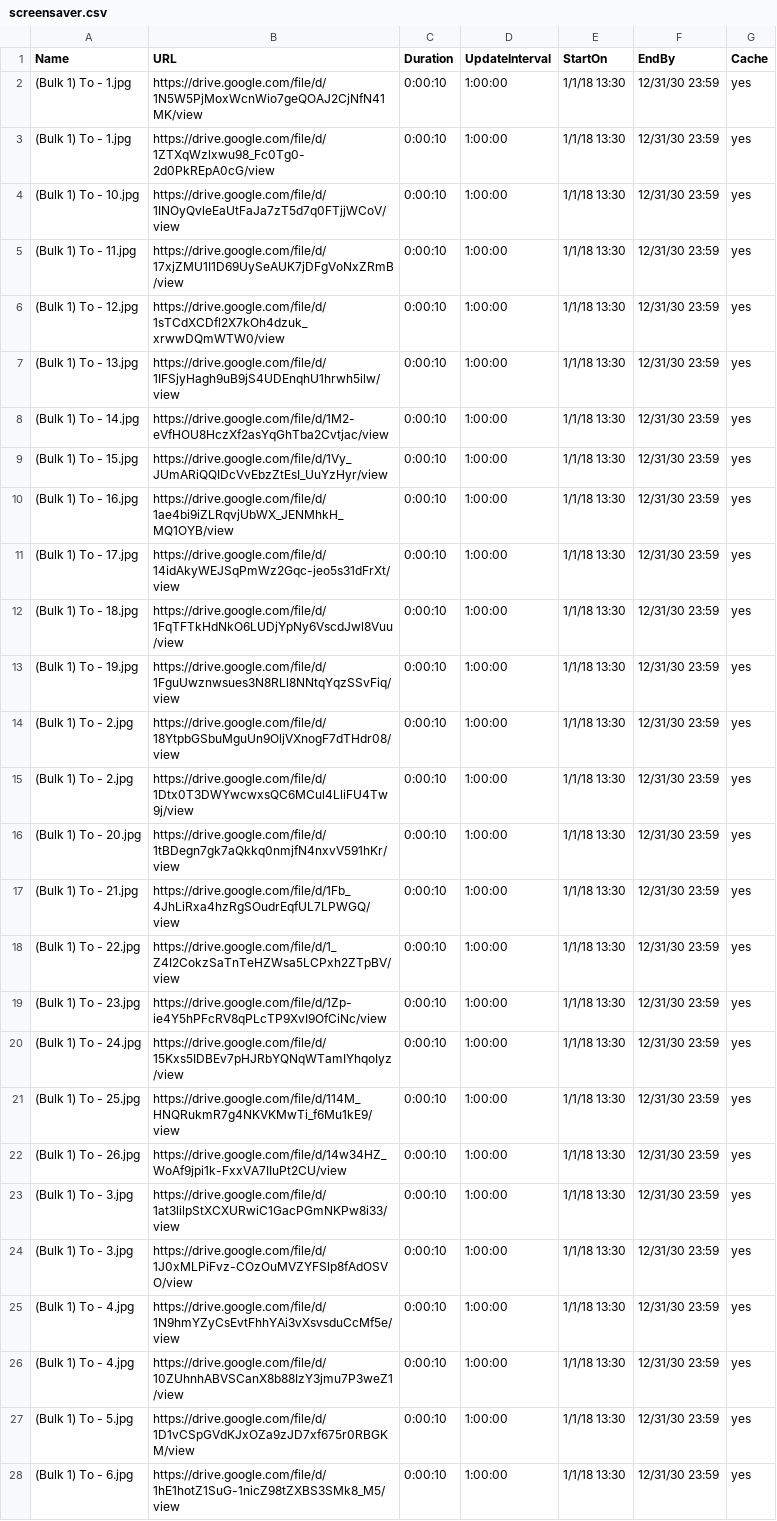
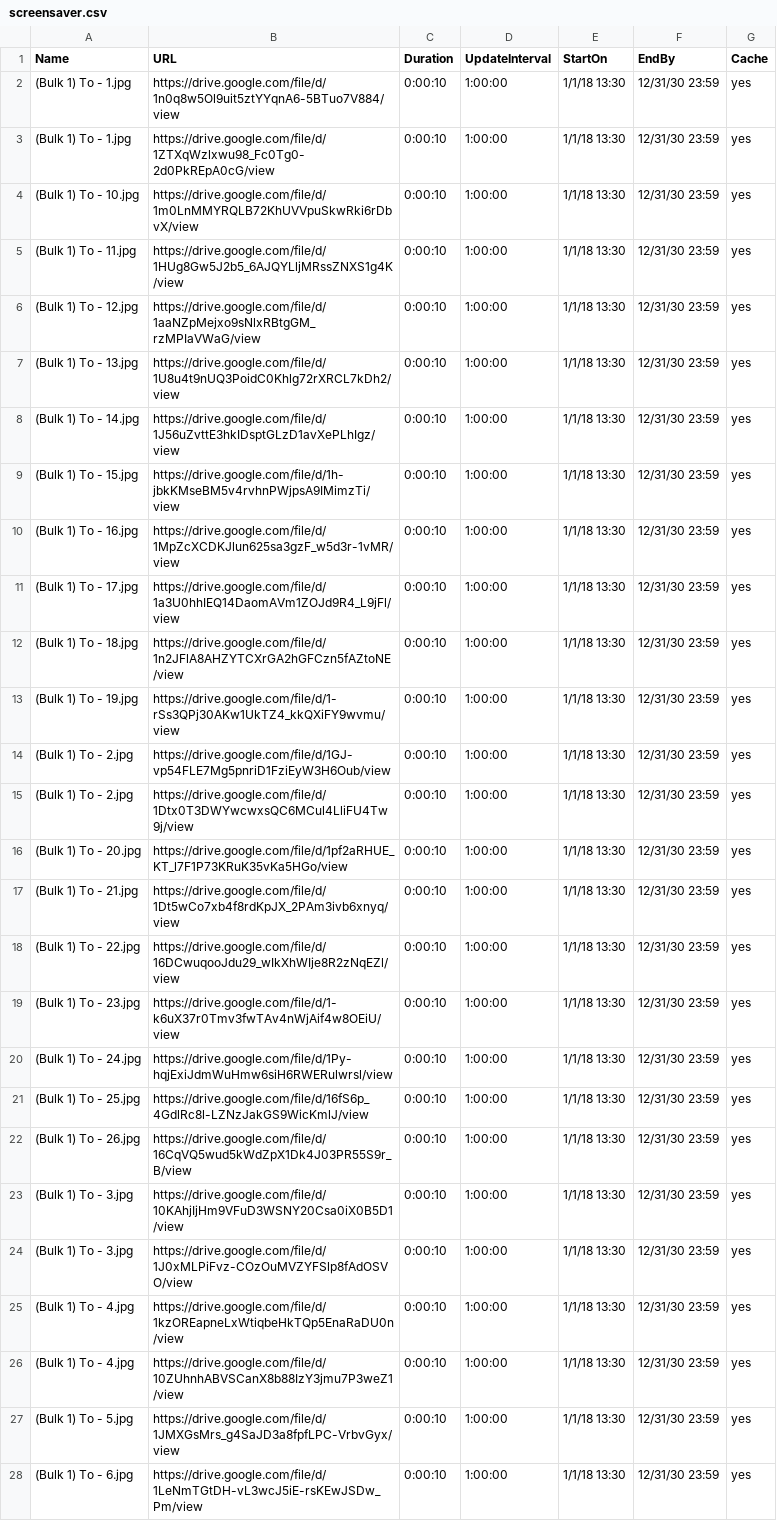
Before and after one commit to ams-ictfacilitator/GoogleSheetscsv, a CSV file: file/screensaver.csv, drawn as a sheet; only a part is shown; the diff covers the shown part only; the diff names each change by its address in the sheet, - before the commit and + after, or states it on an @@ line.

Commit message:
Auto-update CSV from Gratitude Monitor Google Sheets

```diff
--- a/file/screensaver.csv
+++ b/file/screensaver.csv
-B2 (URL): https://drive.google.com/file/d/1N5W5PjMoxWcnWio7geQOAJ2CjNfN41MK/view
+B2 (URL): https://drive.google.com/file/d/1n0q8w5Ol9uit5ztYYqnA6-5BTuo7V884/view
-B4 (URL): https://drive.google.com/file/d/1INOyQvleEaUtFaJa7zT5d7q0FTjjWCoV/view
+B4 (URL): https://drive.google.com/file/d/1m0LnMMYRQLB72KhUVVpuSkwRki6rDbvX/view
-B5 (URL): https://drive.google.com/file/d/17xjZMU1I1D69UySeAUK7jDFgVoNxZRmB/view
+B5 (URL): https://drive.google.com/file/d/1HUg8Gw5J2b5_6AJQYLljMRssZNXS1g4K/view
-B6 (URL): https://drive.google.com/file/d/1sTCdXCDfl2X7kOh4dzuk_xrwwDQmWTW0/view
+B6 (URL): https://drive.google.com/file/d/1aaNZpMejxo9sNlxRBtgGM_rzMPIaVWaG/view
-B7 (URL): https://drive.google.com/file/d/1IFSjyHagh9uB9jS4UDEnqhU1hrwh5ilw/view
+B7 (URL): https://drive.google.com/file/d/1U8u4t9nUQ3PoidC0Khlg72rXRCL7kDh2/view
-B8 (URL): https://drive.google.com/file/d/1M2-eVfHOU8HczXf2asYqGhTba2Cvtjac/view
+B8 (URL): https://drive.google.com/file/d/1J56uZvttE3hkIDsptGLzD1avXePLhIgz/view
-B9 (URL): https://drive.google.com/file/d/1Vy_JUmARiQQIDcVvEbzZtEsI_UuYzHyr/view
+B9 (URL): https://drive.google.com/file/d/1h-jbkKMseBM5v4rvhnPWjpsA9IMimzTi/view
-B10 (URL): https://drive.google.com/file/d/1ae4bi9iZLRqvjUbWX_JENMhkH_MQ1OYB/view
+B10 (URL): https://drive.google.com/file/d/1MpZcXCDKJlun625sa3gzF_w5d3r-1vMR/view
-B11 (URL): https://drive.google.com/file/d/14idAkyWEJSqPmWz2Gqc-jeo5s31dFrXt/view
+B11 (URL): https://drive.google.com/file/d/1a3U0hhIEQ14DaomAVm1ZOJd9R4_L9jFl/view
-B12 (URL): https://drive.google.com/file/d/1FqTFTkHdNkO6LUDjYpNy6VscdJwl8Vuu/view
+B12 (URL): https://drive.google.com/file/d/1n2JFlA8AHZYTCXrGA2hGFCzn5fAZtoNE/view
-B13 (URL): https://drive.google.com/file/d/1FguUwznwsues3N8RLl8NNtqYqzSSvFiq/view
+B13 (URL): https://drive.google.com/file/d/1-rSs3QPj30AKw1UkTZ4_kkQXiFY9wvmu/view
-B14 (URL): https://drive.google.com/file/d/18YtpbGSbuMguUn9OljVXnogF7dTHdr08/view
+B14 (URL): https://drive.google.com/file/d/1GJ-vp54FLE7Mg5pnriD1FziEyW3H6Oub/view
-B16 (URL): https://drive.google.com/file/d/1tBDegn7gk7aQkkq0nmjfN4nxvV591hKr/view
+B16 (URL): https://drive.google.com/file/d/1pf2aRHUE_KT_l7F1P73KRuK35vKa5HGo/view
-B17 (URL): https://drive.google.com/file/d/1Fb_4JhLiRxa4hzRgSOudrEqfUL7LPWGQ/view
+B17 (URL): https://drive.google.com/file/d/1Dt5wCo7xb4f8rdKpJX_2PAm3ivb6xnyq/view
-B18 (URL): https://drive.google.com/file/d/1_Z4I2CokzSaTnTeHZWsa5LCPxh2ZTpBV/view
+B18 (URL): https://drive.google.com/file/d/16DCwuqooJdu29_wIkXhWIje8R2zNqEZl/view
-B19 (URL): https://drive.google.com/file/d/1Zp-ie4Y5hPFcRV8qPLcTP9XvI9OfCiNc/view
+B19 (URL): https://drive.google.com/file/d/1-k6uX37r0Tmv3fwTAv4nWjAif4w8OEiU/view
-B20 (URL): https://drive.google.com/file/d/15Kxs5IDBEv7pHJRbYQNqWTamIYhqoIyz/view
+B20 (URL): https://drive.google.com/file/d/1Py-hqjExiJdmWuHmw6siH6RWERulwrsl/view
-B21 (URL): https://drive.google.com/file/d/114M_HNQRukmR7g4NKVKMwTi_f6Mu1kE9/view
+B21 (URL): https://drive.google.com/file/d/16fS6p_4GdlRc8l-LZNzJakGS9WicKmlJ/view
-B22 (URL): https://drive.google.com/file/d/14w34HZ_WoAf9jpi1k-FxxVA7IIuPt2CU/view
+B22 (URL): https://drive.google.com/file/d/16CqVQ5wud5kWdZpX1Dk4J03PR55S9r_B/view
-B23 (URL): https://drive.google.com/file/d/1at3lilpStXCXURwiC1GacPGmNKPw8i33/view
+B23 (URL): https://drive.google.com/file/d/10KAhjIjHm9VFuD3WSNY20Csa0iX0B5D1/view
-B25 (URL): https://drive.google.com/file/d/1N9hmYZyCsEvtFhhYAi3vXsvsduCcMf5e/view
+B25 (URL): https://drive.google.com/file/d/1kzOREapneLxWtiqbeHkTQp5EnaRaDU0n/view
-B27 (URL): https://drive.google.com/file/d/1D1vCSpGVdKJxOZa9zJD7xf675r0RBGKM/view
+B27 (URL): https://drive.google.com/file/d/1JMXGsMrs_g4SaJD3a8fpfLPC-VrbvGyx/view
-B28 (URL): https://drive.google.com/file/d/1hE1hotZ1SuG-1nicZ98tZXBS3SMk8_M5/view
+B28 (URL): https://drive.google.com/file/d/1LeNmTGtDH-vL3wcJ5iE-rsKEwJSDw_Pm/view
```
Also changed, not shown: 3 edited cells elsewhere in this file.
